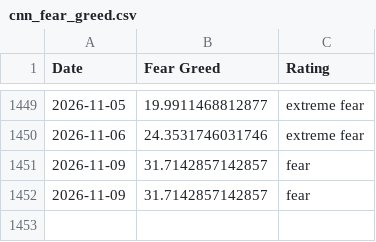
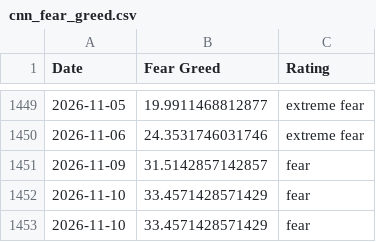
Before and after one commit to slncycle/fear-greed-data, a CSV file: datasets/cnn_fear_greed.csv, drawn as a sheet; only a part is shown, gaps mark what is left out.

```diff
--- a/datasets/cnn_fear_greed.csv
+++ b/datasets/cnn_fear_greed.csv
@@ -1450,3 +1450,4 @@ Date,Fear Greed,Rating
 2026-11-06,24.3531746031746,extreme fear
-2026-11-09,31.7142857142857,fear
-2026-11-09,31.7142857142857,fear
+2026-11-09,31.5142857142857,fear
+2026-11-10,33.4571428571429,fear
+2026-11-10,33.4571428571429,fear
```
Also changed, not shown: fear-greed.csv, 1 other file.
